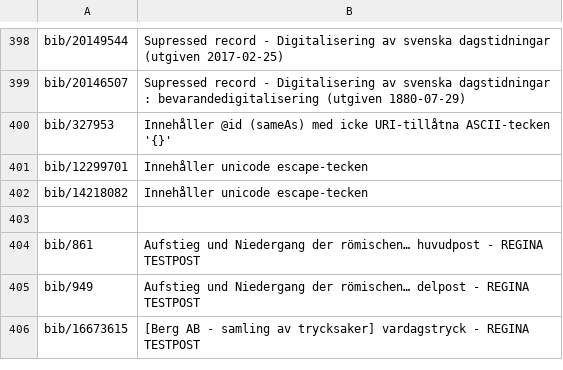
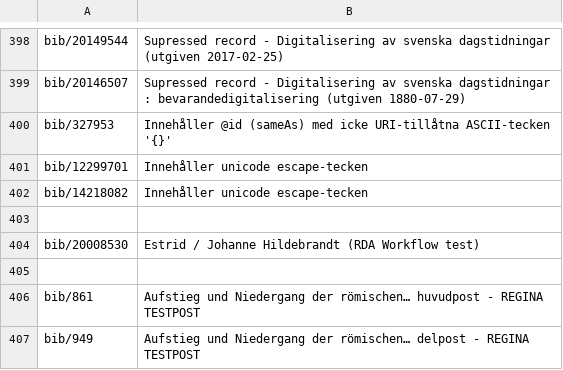
Before and after one commit to libris/librisxl, a TSV file: librisxl-tools/scripts/example_records.tsv, drawn as a sheet; only a part is shown, gaps mark what is left out; the shorter side is filled out with more unchanged rows.

Commit message:
Add examplerecord for workflow

```diff
--- a/librisxl-tools/scripts/example_records.tsv
+++ b/librisxl-tools/scripts/example_records.tsv
@@ -403,2 +403,4 @@ bib/14218082	Innehåller unicode escape-tecken
 
+bib/20008530	Estrid / Johanne Hildebrandt (RDA Workflow test)
+
 bib/861	Aufstieg und Niedergang der römischen… huvudpost - REGINA TESTPOST
```
